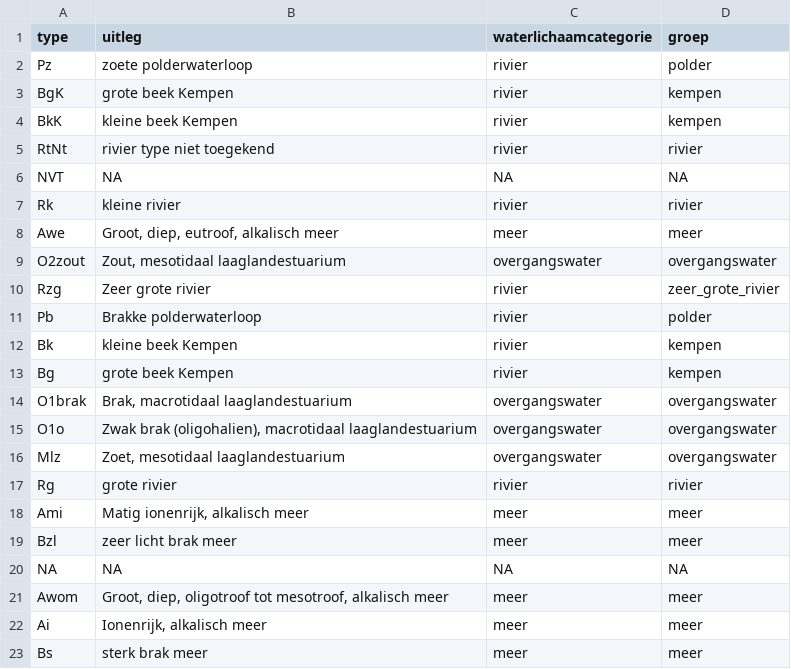
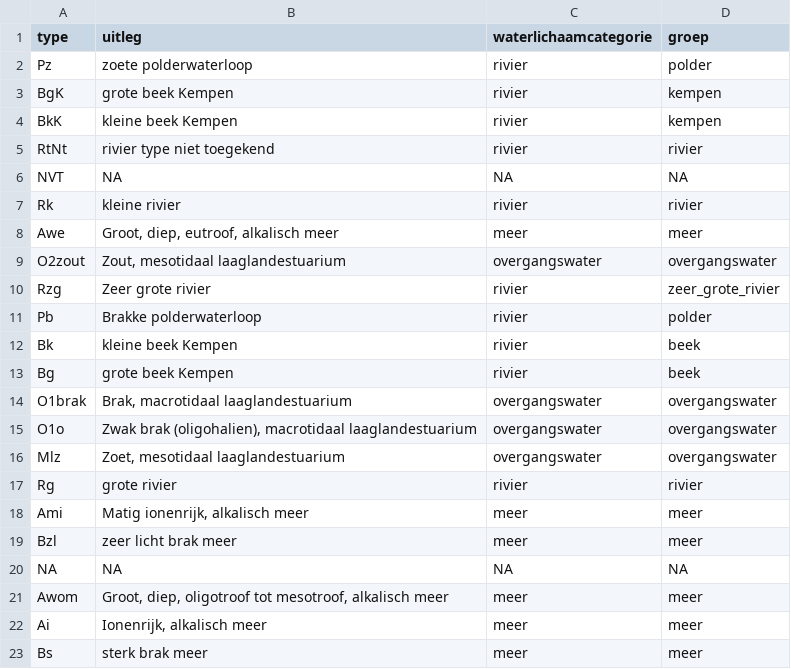
Before and after one commit to inbo/toestand-waterlopen, a CSV file: data/type_waterlichamen.csv, drawn as a sheet.

Commit message:
code + data update

```diff
--- a/data/type_waterlichamen.csv
+++ b/data/type_waterlichamen.csv
@@ -11,4 +11,4 @@ Rzg;Zeer grote rivier;rivier;zeer_grote_rivier
 Pb;Brakke polderwaterloop;rivier;polder
-Bk;kleine beek Kempen;rivier;kempen
-Bg;grote beek Kempen;rivier;kempen
+Bk;kleine beek Kempen;rivier;beek
+Bg;grote beek Kempen;rivier;beek
 O1brak;Brak, macrotidaal laaglandestuarium;overgangswater;overgangswater
```
Also changed, not shown: 5 other files.
